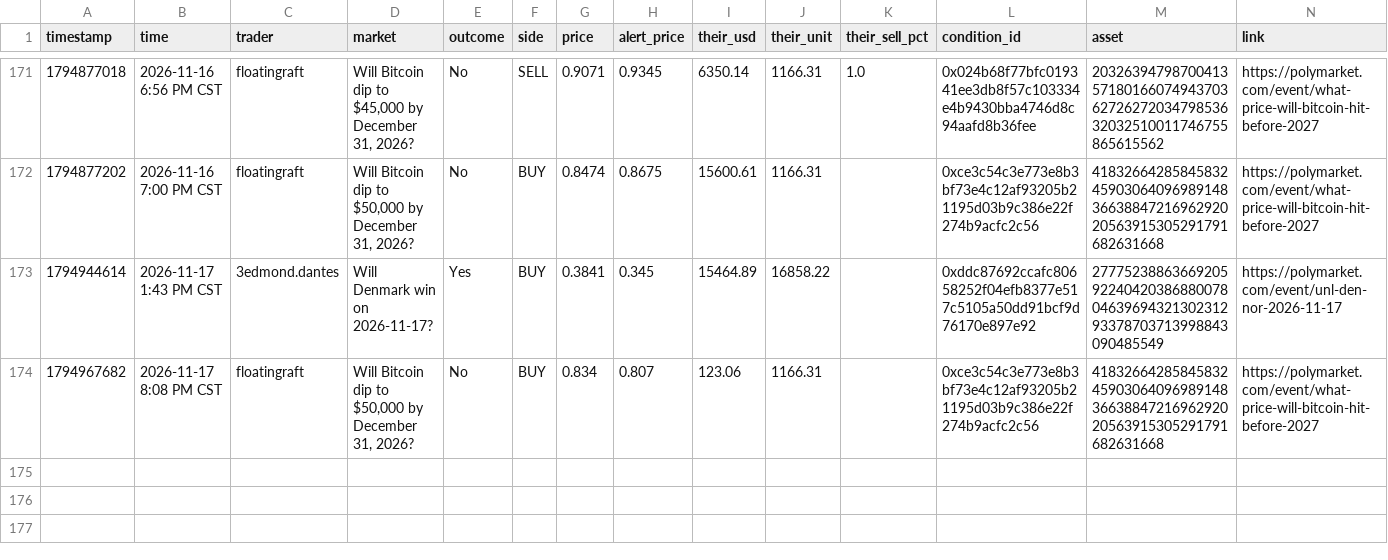
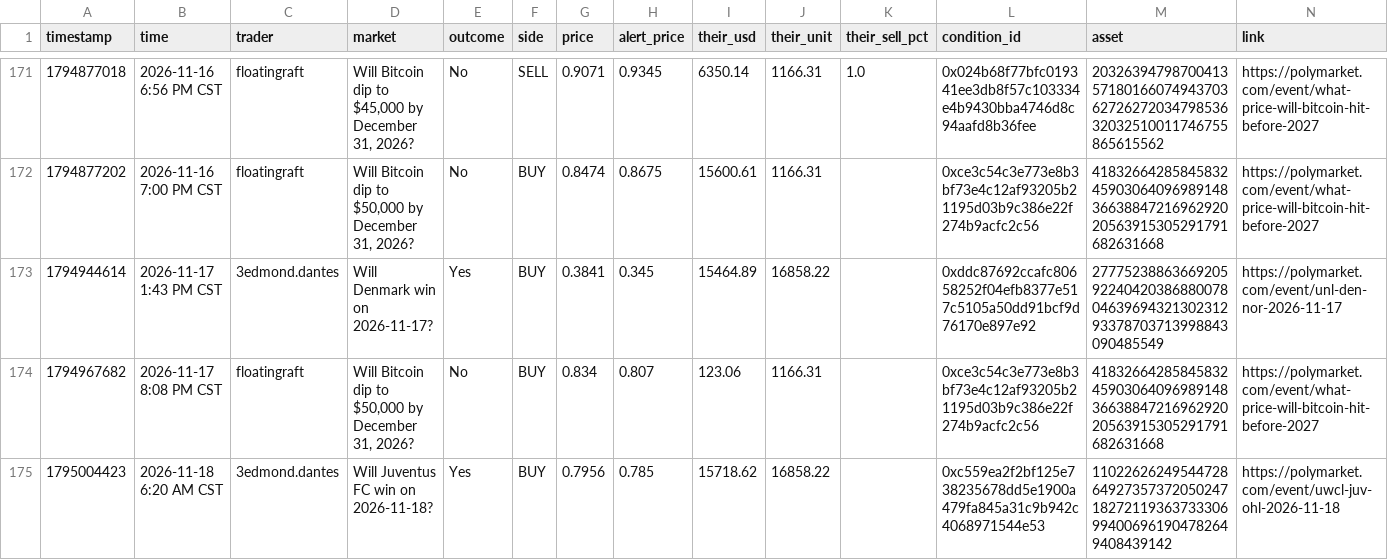
Before and after one commit to domc47/bethub, a CSV file: copy_ledger.csv, drawn as a sheet; only a part is shown, gaps mark what is left out.

```diff
--- a/copy_ledger.csv
+++ b/copy_ledger.csv
@@ -174 +174,2 @@ timestamp,time,trader,market,outcome,side,price,alert_price,their_usd,their_unit
 1794967682,2026-11-17 8:08 PM CST,floatingraft,"Will Bitcoin dip to $50,000 by December 31, 2026?",No,BUY,0.834,0.807,123.06,1166.31,,0xce3c54c3e773e8b3bf73e4c12af93205b21195d03b9c386e22f274b9acfc2c56,41832664285845832459030640969891483663884721696292020563915305291791682631668,https://polymarket.com/event/what-price-will-bitcoin-hit-before-2027
+1795004423,2026-11-18 6:20 AM CST,3edmond.dantes,Will Juventus FC win on 2026-11-18?,Yes,BUY,0.7956,0.785,15718.62,16858.22,,0xc559ea2f2bf125e738235678dd5e1900a479fa845a31c9b942c4068971544e53,110226262495447286492735737205024718272119363733306994006961904782649408439142,https://polymarket.com/event/uwcl-juv-ohl-2026-11-18
```
